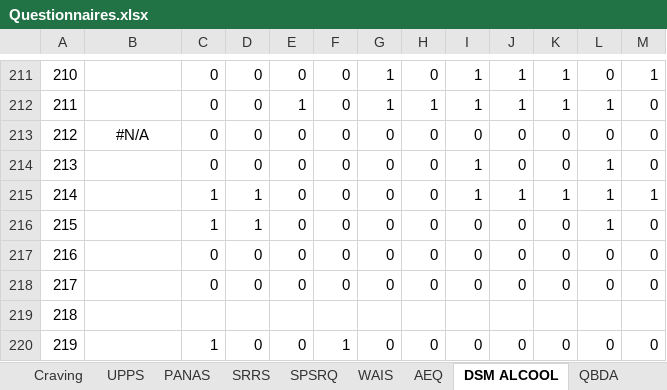
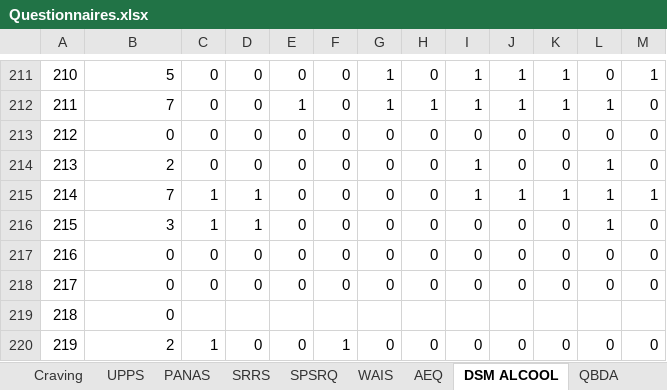
Before and after one commit to FWyckmans/MBMF_Study2, an Excel workbook: Raw_Data/Questionnaires.xlsx, sheet DSM ALCOOL, drawn as a sheet; only a part is shown, gaps mark what is left out; values as stored, in another font and other column widths than the file's, no borders; the diff covers the shown part only; the diff names each change by its address in the sheet, - before the commit and + after, or states it on an @@ line.

```diff
--- a/Raw_Data/Questionnaires.xlsx (sheet DSM ALCOOL)
+++ b/Raw_Data/Questionnaires.xlsx (sheet DSM ALCOOL)
-B211: (empty)
+B211: 5
-B212: (empty)
+B212: 7
-B213: #N/A
+B213: 0
-B213 alignment: center
+B213 alignment: right
-B214: (empty)
+B214: 2
-B215: (empty)
+B215: 7
-B216: (empty)
+B216: 3
-B217:B219: (empty)
+B217:B219: 0
-B220: (empty)
+B220: 2
```
Also changed, not shown: 28 edited cells and cell formats elsewhere in this sheet, 5 other files.
